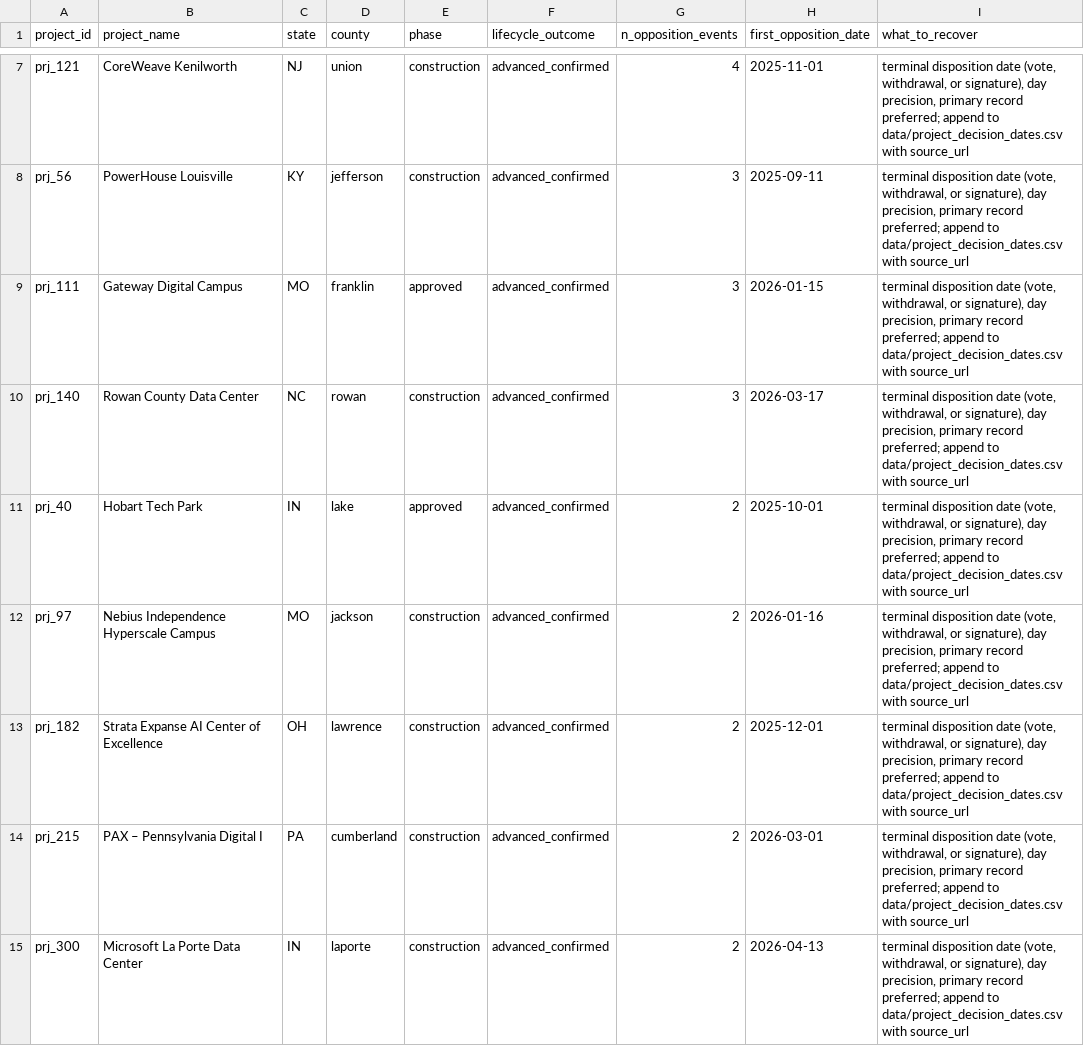
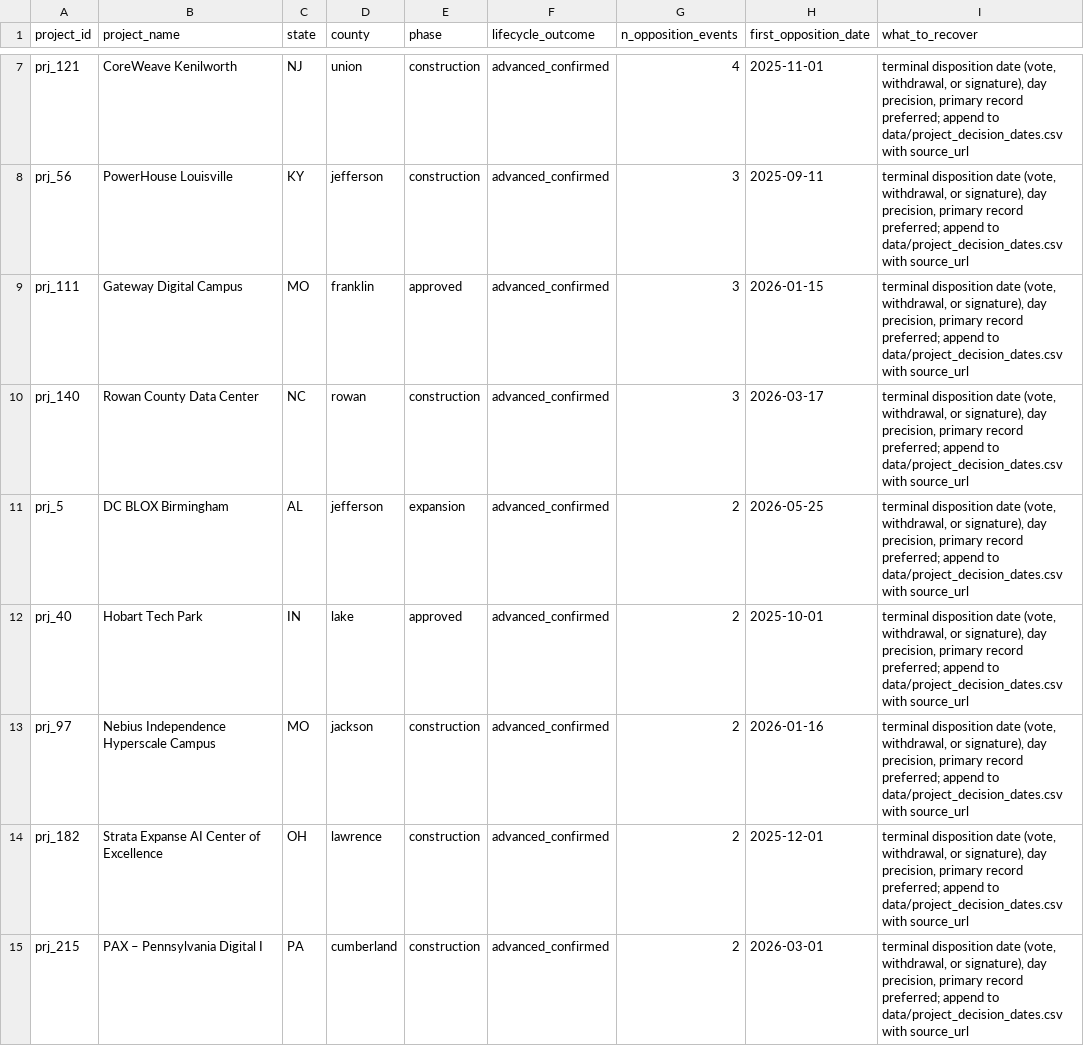
Before and after one commit to pricephillips/data-center-map, a CSV file: data/decision_date_worklist.csv, drawn as a sheet; only a part is shown, gaps mark what is left out; the shorter side is filled out with more unchanged rows; the diff covers the shown part only.

```diff
--- a/data/decision_date_worklist.csv
+++ b/data/decision_date_worklist.csv
@@ -10,2 +10,3 @@ prj_111,Gateway Digital Campus,MO,franklin,approved,advanced_confirmed,3,2026-01
 prj_140,Rowan County Data Center,NC,rowan,construction,advanced_confirmed,3,2026-03-17,"terminal disposition date (vote, withdrawal, or signature), day precision, primary record preferred; append to data/project_decision_dates.csv with source_url"
+prj_5,DC BLOX Birmingham,AL,jefferson,expansion,advanced_confirmed,2,2026-05-25,"terminal disposition date (vote, withdrawal, or signature), day precision, primary record preferred; append to data/project_decision_dates.csv with source_url"
 prj_40,Hobart Tech Park,IN,lake,approved,advanced_confirmed,2,2025-10-01,"terminal disposition date (vote, withdrawal, or signature), day precision, primary record preferred; append to data/project_decision_dates.csv with source_url"
```
Also changed, not shown: 3 added rows, 2 removed rows and 2 edited cells elsewhere in this file, data/matched_controls.csv, data/outcome_model_features.csv, 18 other files.
